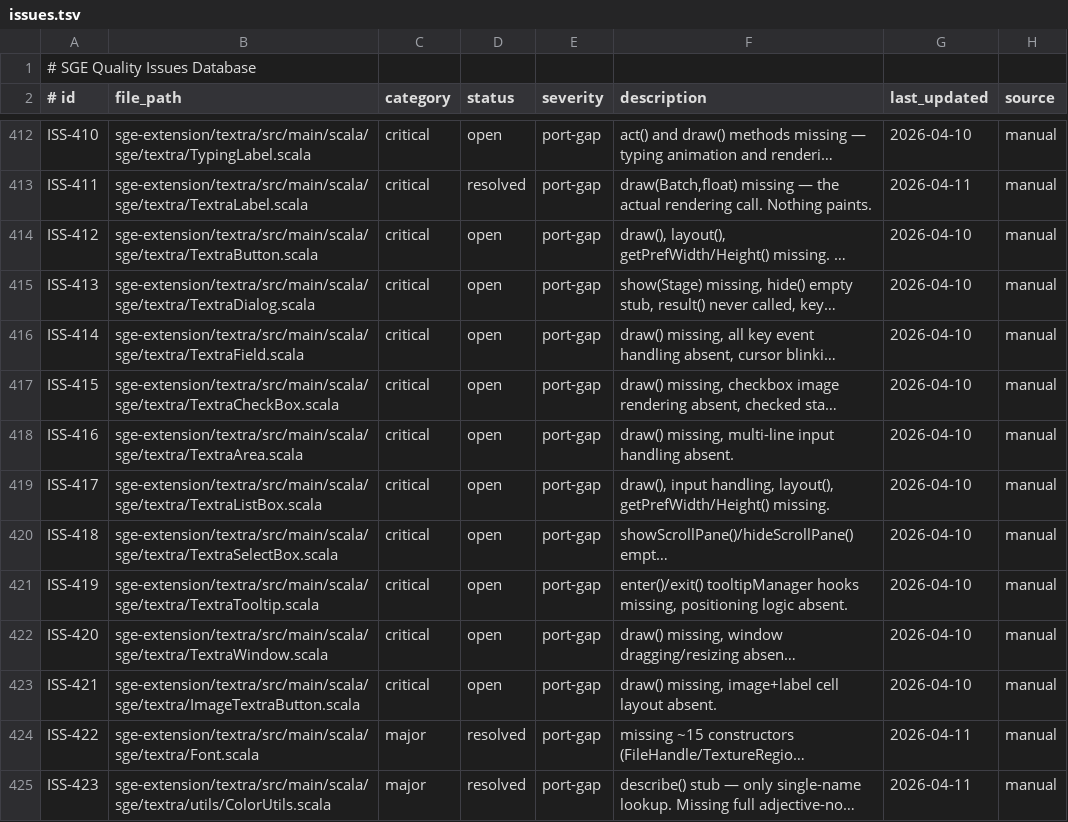
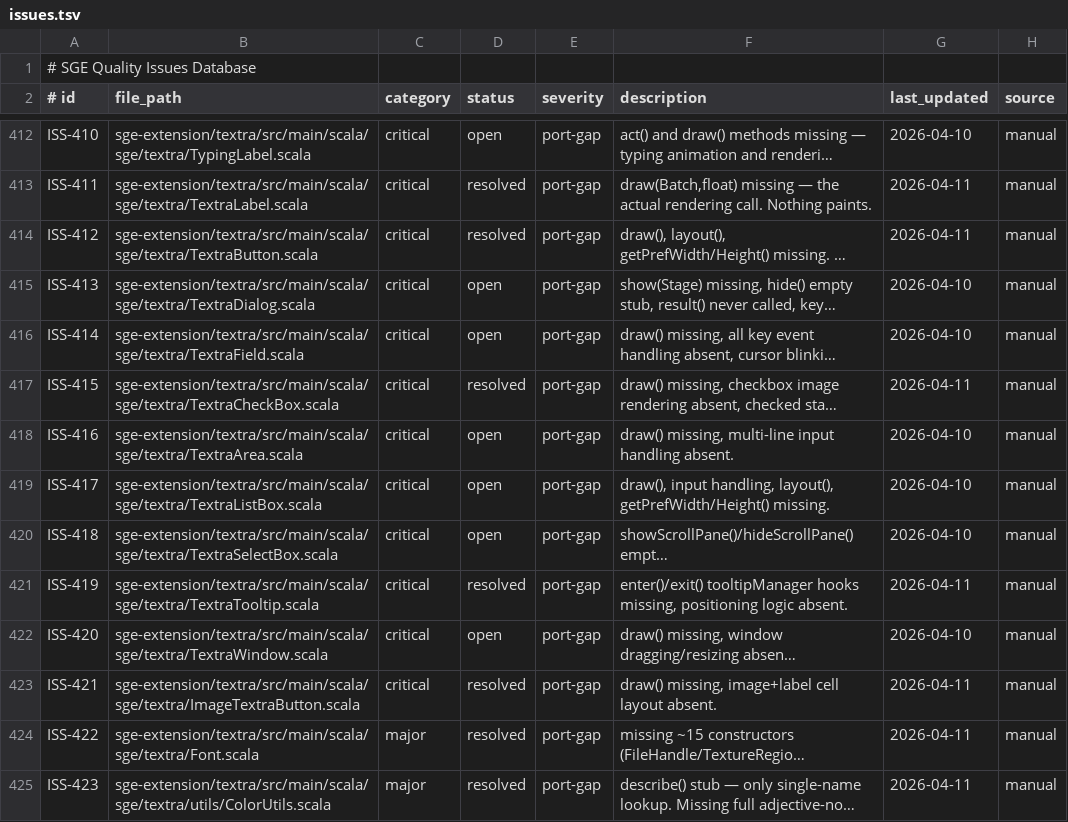
Before and after one commit to kubuszok/sge, a TSV file: .rescale/data/issues.tsv, drawn as a sheet; only a part is shown, gaps mark what is left out; long unchanged cells end in …; the diff names each change by its address in the sheet, - before the commit and + after, or states it on an @@ line.

```diff
--- a/.rescale/data/issues.tsv
+++ b/.rescale/data/issues.tsv
-D414 (status): open
+D414 (status): resolved
-G414 (last_updated): 2026-04-10
+G414 (last_updated): 2026-04-11
-D417 (status): open
+D417 (status): resolved
-G417 (last_updated): 2026-04-10
+G417 (last_updated): 2026-04-11
-D421 (status): open
+D421 (status): resolved
-G421 (last_updated): 2026-04-10
+G421 (last_updated): 2026-04-11
-D423 (status): open
+D423 (status): resolved
-G423 (last_updated): 2026-04-10
+G423 (last_updated): 2026-04-11
```
Also changed, not shown: 4 other files.
